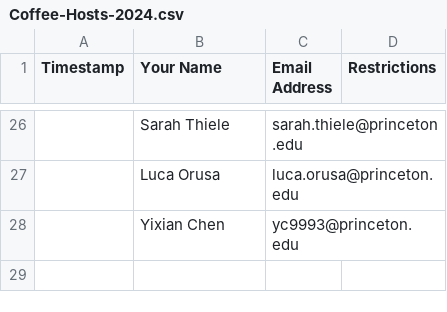
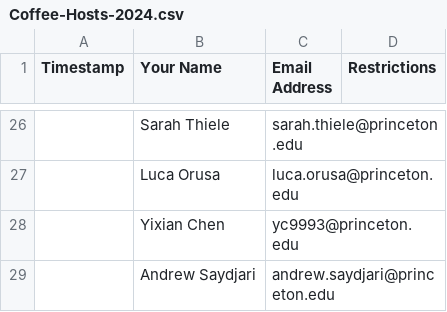
Before and after one commit to changgoo/AstroCoffee, a CSV file: data/Coffee-Hosts-2024.csv, drawn as a sheet; only a part is shown, gaps mark what is left out; the diff names each change by its address in the sheet, - before the commit and + after, or states it on an @@ line.

Commit message:
Added Andrew

```diff
--- a/data/Coffee-Hosts-2024.csv
+++ b/data/Coffee-Hosts-2024.csv
+row 29:  | Andrew Saydjari | andrew.saydjari@princeton.edu
```
Also changed, not shown: 1 other file.
